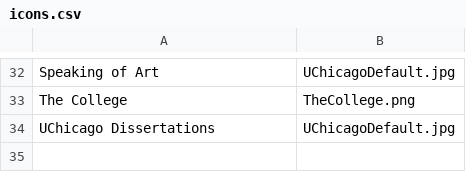
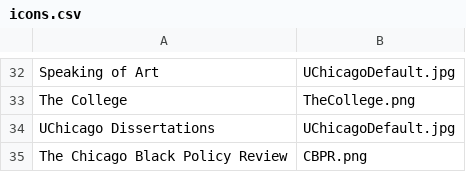
Before and after one commit to CottageLabs/chicago-invenio, a CSV file: site/chicago_invenio/scripts/icons/icons.csv, drawn as a sheet; only a part is shown, gaps mark what is left out.

```diff
--- a/site/chicago_invenio/scripts/icons/icons.csv
+++ b/site/chicago_invenio/scripts/icons/icons.csv
@@ -34 +34,2 @@ The College,TheCollege.png
 UChicago Dissertations,UChicagoDefault.jpg
+The Chicago Black Policy Review,CBPR.png
```
Also changed, not shown: site/chicago_invenio/scripts/com_col_data.csv, 1 other file.
